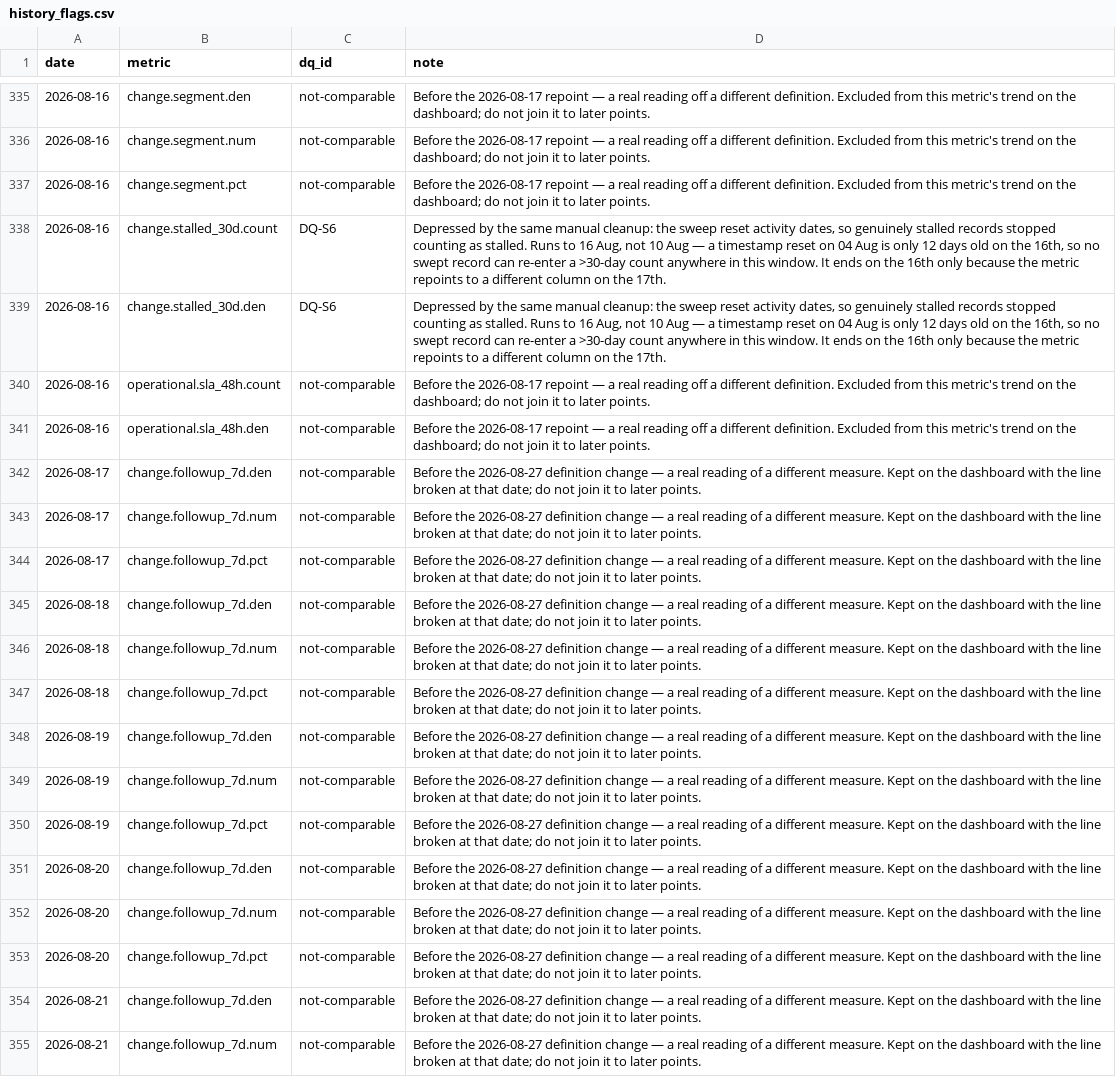
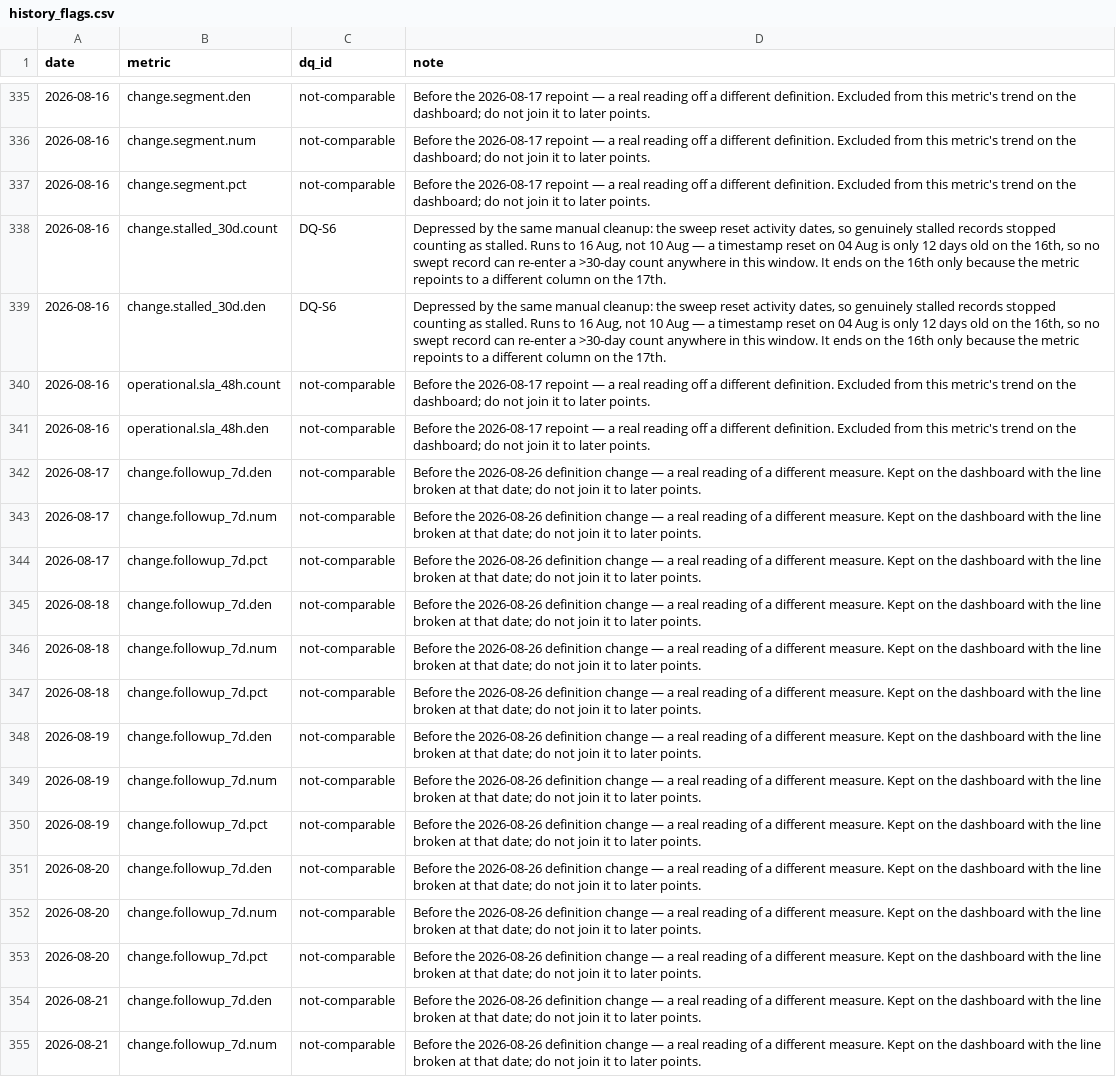
Before and after one commit to sly-leo/windoor-dashboards, a CSV file: history_flags.csv, drawn as a sheet; only a part is shown, gaps mark what is left out; the diff covers the shown part only; the diff names each change by its address in the sheet, - before the commit and + after, or states it on an @@ line.

```diff
--- a/history_flags.csv
+++ b/history_flags.csv
-D342:D355 (note): Before the 2026-08-27 definition change…
+D342:D355 (note): Before the 2026-08-26 definition change…
```
Also changed, not shown: 5 removed rows and 118 edited cells elsewhere in this file, history.csv, history_columns.csv, 2 other files.
